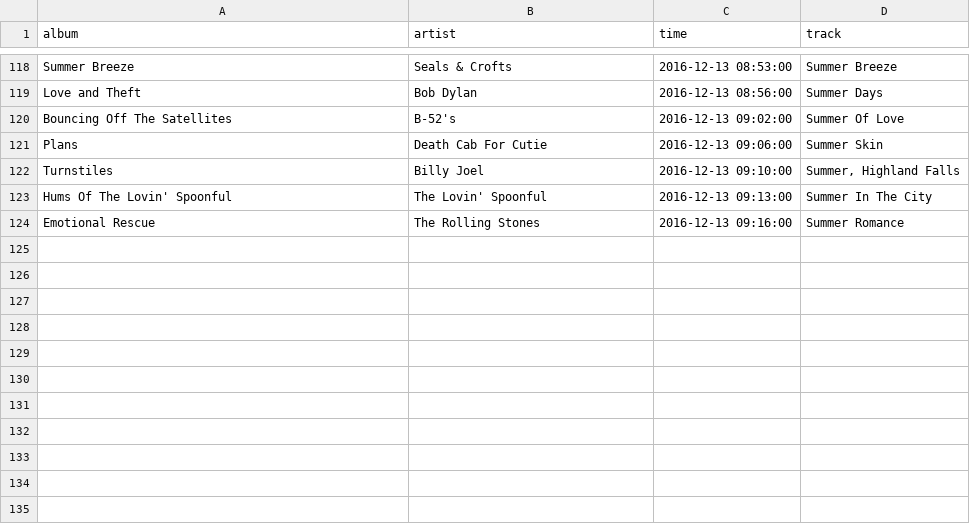
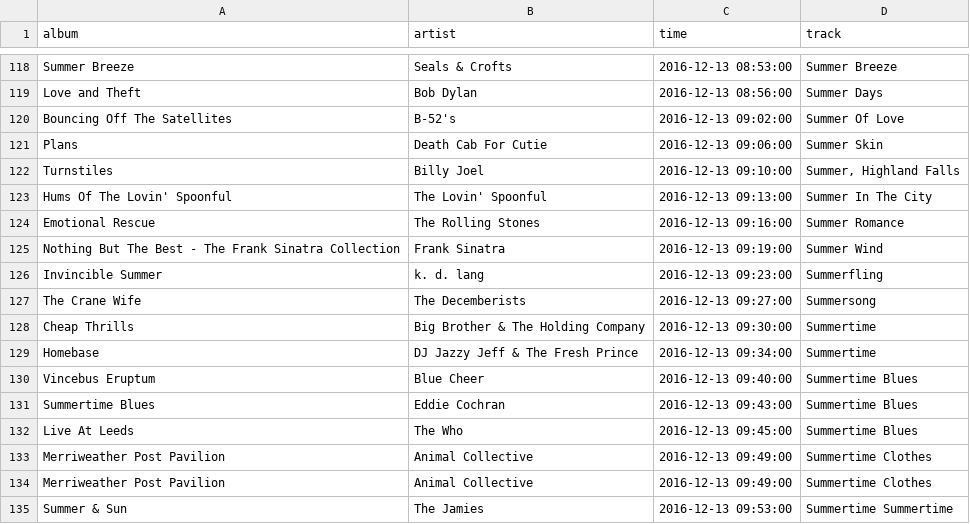
Before and after one commit to lenabradley/xpn_wordplay, a CSV file: scrape_playlist/playlistdata_2016_12_13.csv, drawn as a sheet; only a part is shown, gaps mark what is left out; the diff names each change by its address in the sheet, - before the commit and + after, or states it on an @@ line.

Commit message:
data update

```diff
--- a/scrape_playlist/playlistdata_2016_12_13.csv
+++ b/scrape_playlist/playlistdata_2016_12_13.csv
+row 125: Nothing But The Best - The Frank Sinatra Collection | Frank Sinatra | 2016-12-13 09:19:00 | Summer Wind
+row 126: Invincible Summer | k. d. lang | 2016-12-13 09:23:00 | Summerfling
+row 127: The Crane Wife | The Decemberists | 2016-12-13 09:27:00 | Summersong
+row 128: Cheap Thrills | Big Brother & The Holding Company | 2016-12-13 09:30:00 | Summertime
+row 129: Homebase | DJ Jazzy Jeff & The Fresh Prince | 2016-12-13 09:34:00 | Summertime
+row 130: Vincebus Eruptum | Blue Cheer | 2016-12-13 09:40:00 | Summertime Blues
+row 131: Summertime Blues | Eddie Cochran | 2016-12-13 09:43:00 | Summertime Blues
+row 132: Live At Leeds | The Who | 2016-12-13 09:45:00 | Summertime Blues
+row 133: Merriweather Post Pavilion | Animal Collective | 2016-12-13 09:49:00 | Summertime Clothes
+row 134: Merriweather Post Pavilion | Animal Collective | 2016-12-13 09:49:00 | Summertime Clothes
+row 135: Summer & Sun | The Jamies | 2016-12-13 09:53:00 | Summertime Summertime
```
Also changed, not shown: playlistdata.csv, 9 other files.
